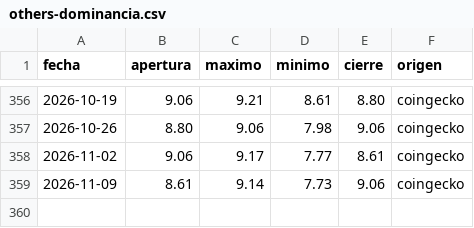
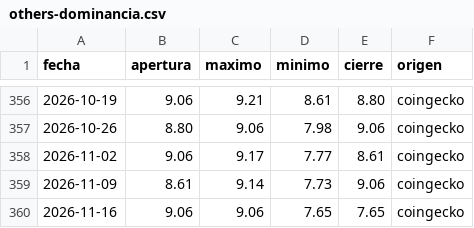
Before and after one commit to dhcode-arg/vmc, a CSV file: datos/others-dominancia.csv, drawn as a sheet; only a part is shown, gaps mark what is left out.

```diff
--- a/datos/others-dominancia.csv
+++ b/datos/others-dominancia.csv
@@ -359 +359,2 @@ fecha,apertura,maximo,minimo,cierre,origen
 2026-11-09,8.61,9.14,7.73,9.06,coingecko
+2026-11-16,9.06,9.06,7.65,7.65,coingecko
```
Also changed, not shown: datos/dominancia-combinada.csv, datos/dominancias-diario.csv, 1 other file.
